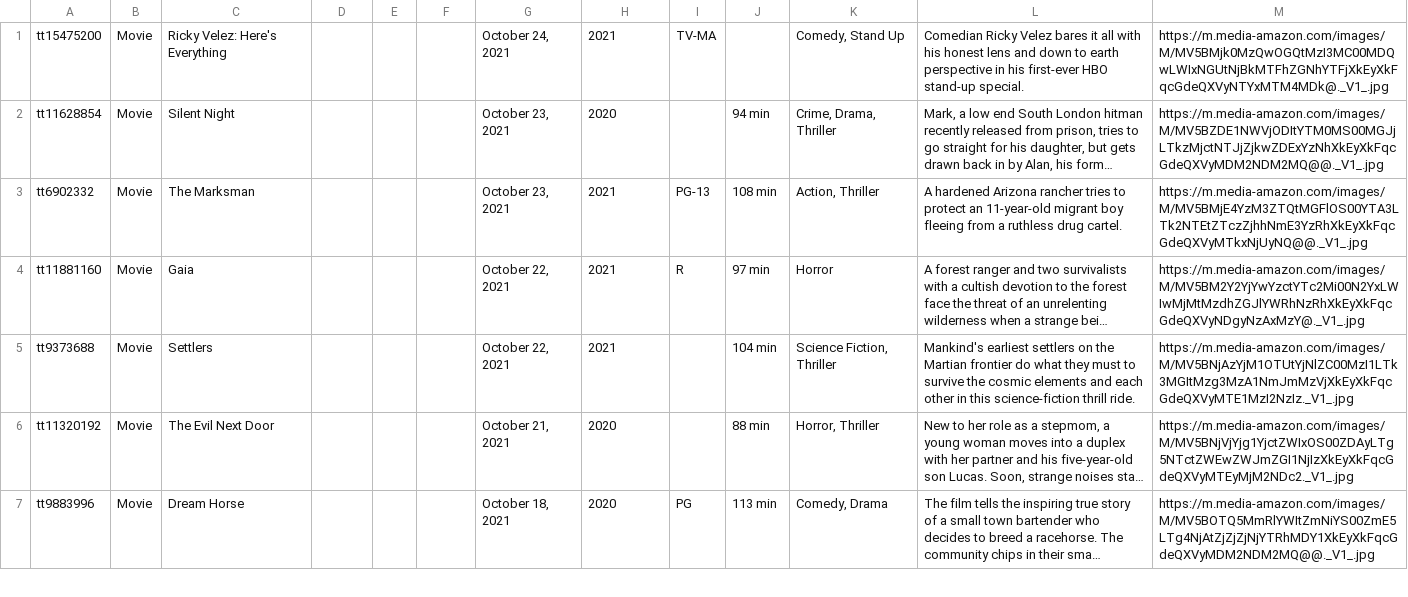
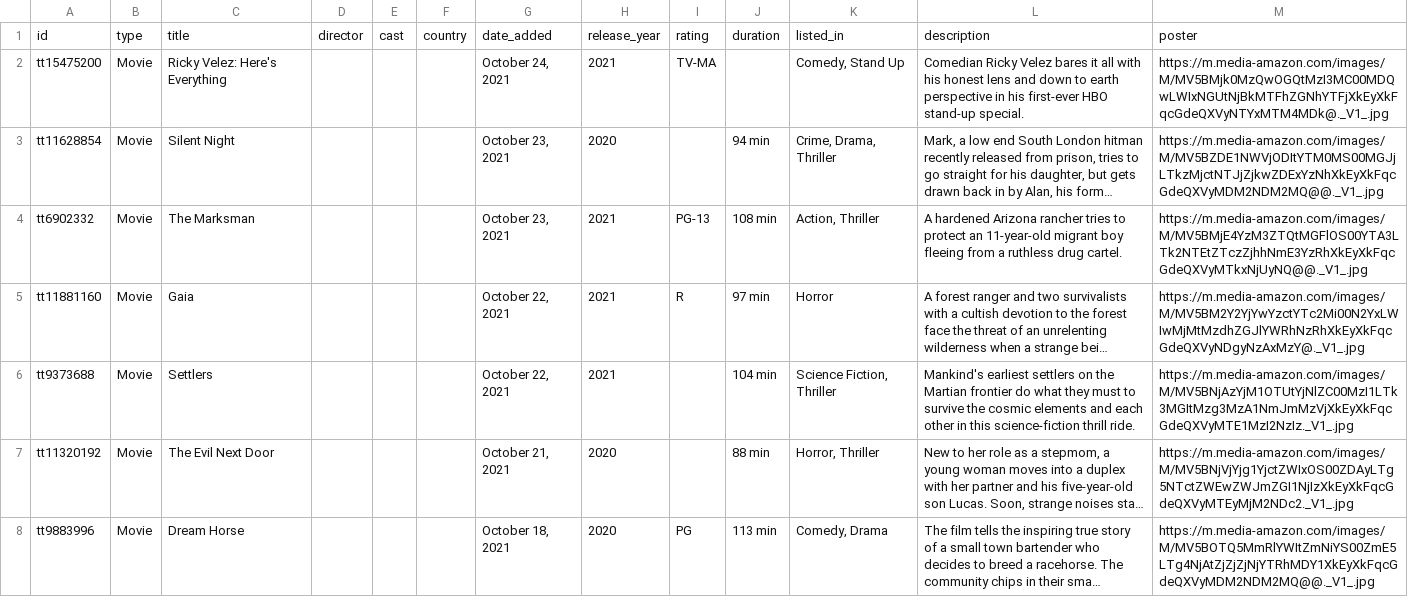
Before and after one commit to sgrazi/idatos2022, a CSV file: datasets/hulu_titles_updatedIDs_poster.csv, drawn as a sheet; only a part is shown; long unchanged cells end in …; the diff names each change by its address in the sheet, - before the commit and + after, or states it on an @@ line.

```diff
--- a/datasets/hulu_titles_updatedIDs_poster.csv
+++ b/datasets/hulu_titles_updatedIDs_poster.csv
+row 1: id | type | title | director | cast | country | date_added | release_year | rating | duration | listed_in | description | poster
```
Also changed, not shown: datasets/api_titles_updatedIDs_poster.csv, 12 other files.
